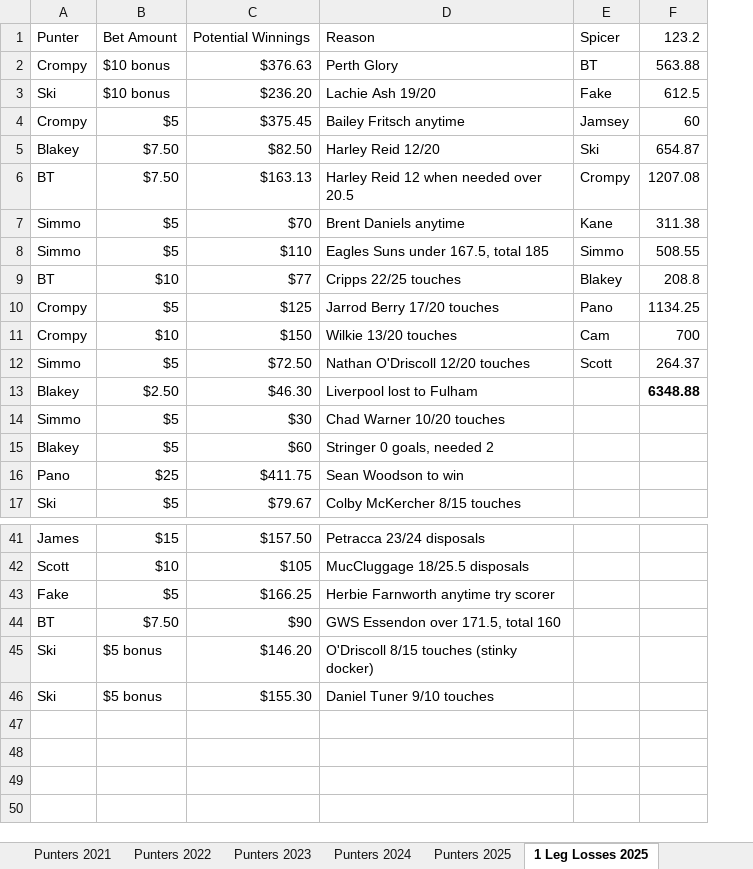
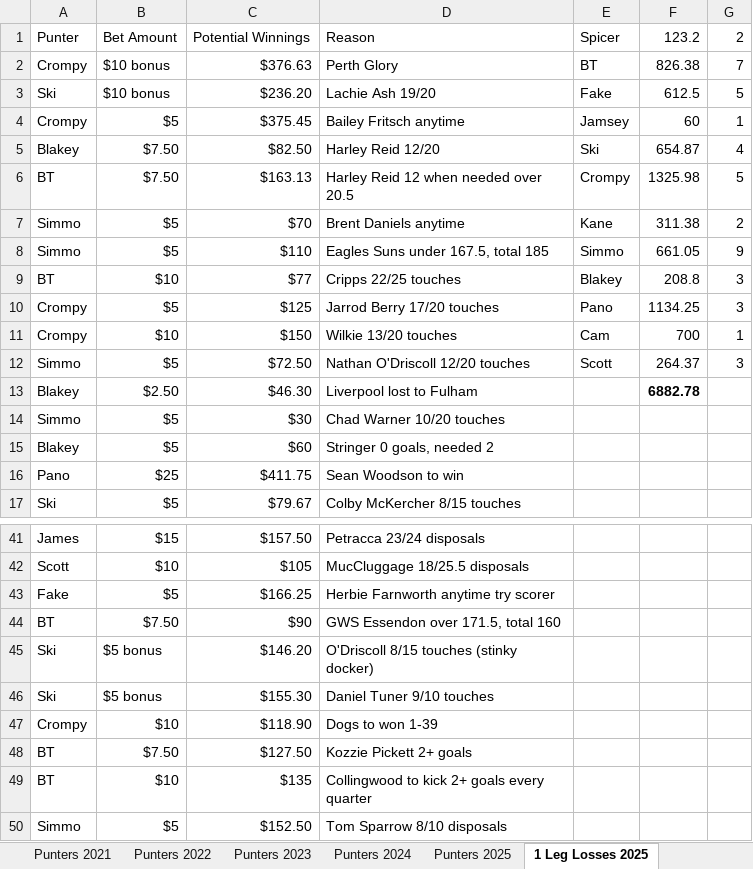
Before and after one commit to BrentonTurnor/seeMore, an Excel workbook: public/Data/HEMANPUNTERS.xlsx, sheet 1 Leg Losses 2025, drawn as a sheet; only a part is shown, gaps mark what is left out; values as stored, in another font and other column widths than the file's, no borders; the diff names each change by its address in the sheet, - before the commit and + after, or states it on an @@ line.

```diff
--- a/public/Data/HEMANPUNTERS.xlsx (sheet 1 Leg Losses 2025)
+++ b/public/Data/HEMANPUNTERS.xlsx (sheet 1 Leg Losses 2025)
+column G, rows 1-12: 2 | 7 | 5 | 1 | 4 | 5 | 2 | 9 | 3 | 3 | 1 | 3
-F2: 563.88
+F2: 826.38
-F6: 1207.08
+F6: 1325.98
-F8: 508.55
+F8: 661.05
-F13: 6348.88
+F13: 6882.78
+row 47: Crompy | $10 | $118.90 | Dogs to won 1-39
+row 48: BT | $7.50 | $127.50 | Kozzie Pickett 2+ goals
+row 49: BT | $10 | $135 | Collingwood to kick 2+ goals every quarter
+row 50: Simmo | $5 | $152.50 | Tom Sparrow 8/10 disposals
```
Also changed, not shown: sheet Punters 2025.
